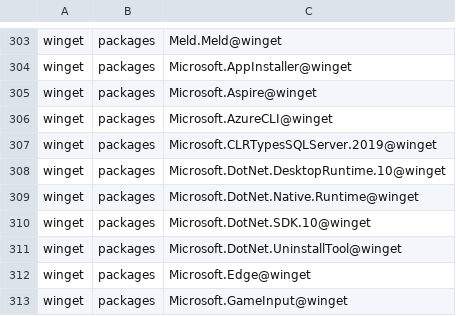
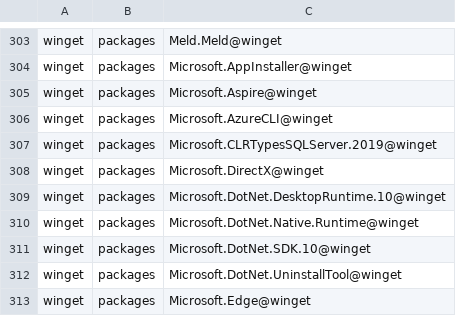
Before and after one commit to lancra/dotfiles, a CSV file: .local/share/machine/keyblade/software/installations.csv, drawn as a sheet; only a part is shown, gaps mark what is left out; the shorter side is filled out with more unchanged rows; the diff names each change by its address in the sheet, - before the commit and + after, or states it on an @@ line.

Commit message:
winget: install microsoft directx

```diff
--- a/.local/share/machine/keyblade/software/installations.csv
+++ b/.local/share/machine/keyblade/software/installations.csv
+row 308: winget | packages | Microsoft.DirectX@winget
```
Also changed, not shown: 1 other file.
